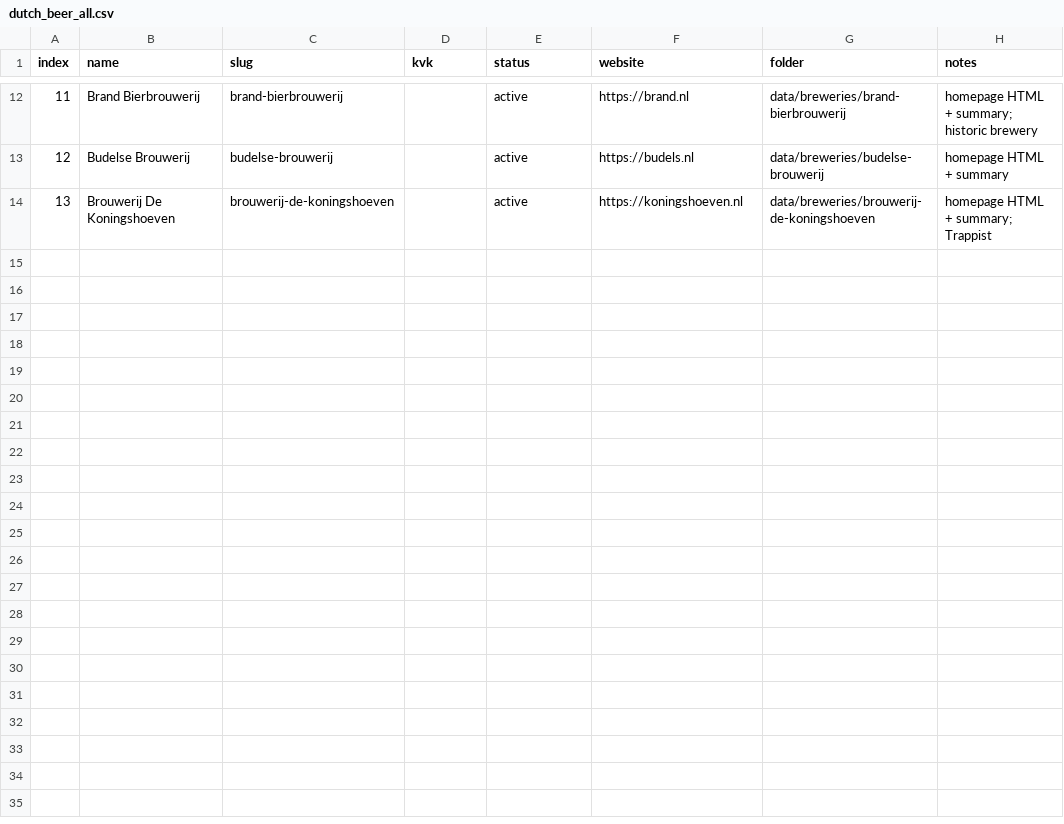
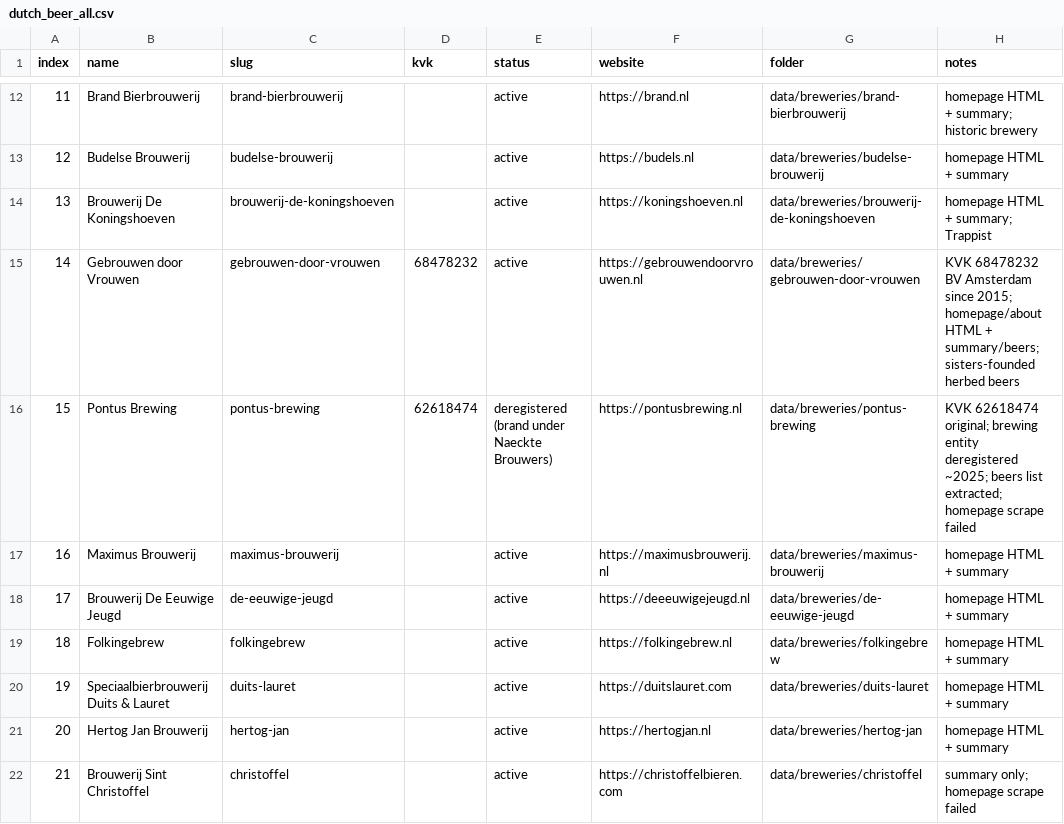
Before and after one commit to kunalpanchal/dutch-beer-scraper, a CSV file: data/dutch_beer_all.csv, drawn as a sheet; only a part is shown, gaps mark what is left out; the diff names each change by its address in the sheet, - before the commit and + after, or states it on an @@ line.

Commit message:
Add batch 14-21 brewery data: summaries, extracts, CSV update, progress. Site paused; HTML scraped where possible.

```diff
--- a/data/dutch_beer_all.csv
+++ b/data/dutch_beer_all.csv
+row 15: 14 | Gebrouwen door Vrouwen | gebrouwen-door-vrouwen | 68478232 | active | https://gebrouwendoorvrouwen.nl | data/breweries/gebrouwen-door-vrouwen | KVK 68478232 BV Amsterdam since 2015; homepage/about HTML + summary/beers; sisters-founded herbed beers
+row 16: 15 | Pontus Brewing | pontus-brewing | 62618474 | deregistered (brand under Naeckte Brouwers) | https://pontusbrewing.nl | data/breweries/pontus-brewing | KVK 62618474 original; brewing entity deregistered ~2025; beers list extracted; homepage scrape failed
+row 17: 16 | Maximus Brouwerij | maximus-brouwerij |  | active | https://maximusbrouwerij.nl | data/breweries/maximus-brouwerij | homepage HTML + summary
+row 18: 17 | Brouwerij De Eeuwige Jeugd | de-eeuwige-jeugd |  | active | https://deeeuwigejeugd.nl | data/breweries/de-eeuwige-jeugd | homepage HTML + summary
+row 19: 18 | Folkingebrew | folkingebrew |  | active | https://folkingebrew.nl | data/breweries/folkingebrew | homepage HTML + summary
+row 20: 19 | Speciaalbierbrouwerij Duits & Lauret | duits-lauret |  | active | https://duitslauret.com | data/breweries/duits-lauret | homepage HTML + summary
+row 21: 20 | Hertog Jan Brouwerij | hertog-jan |  | active | https://hertogjan.nl | data/breweries/hertog-jan | homepage HTML + summary
+row 22: 21 | Brouwerij Sint Christoffel | christoffel |  | active | https://christoffelbieren.com | data/breweries/christoffel | summary only; homepage scrape failed
```
Also changed, not shown: 10 other files.
